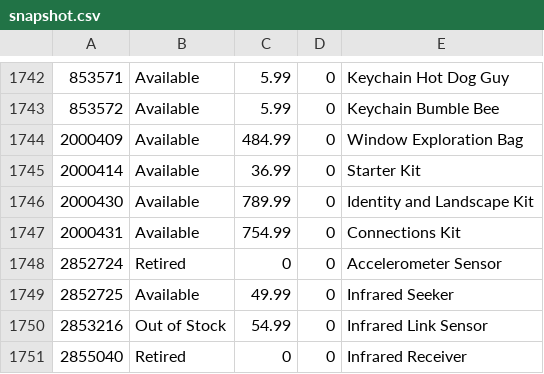
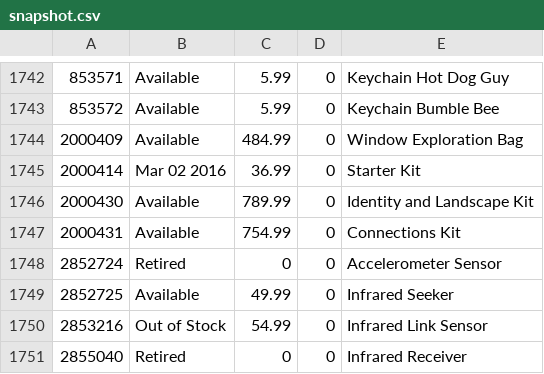
Before and after one commit to hokerlong/lego, a CSV file: lego_scan/snapshot.csv, drawn as a sheet; only a part is shown, gaps mark what is left out.

Commit message:
update 201602010500 snapshot

```diff
--- a/lego_scan/snapshot.csv
+++ b/lego_scan/snapshot.csv
@@ -1744,3 +1744,3 @@
 2000409,"Available",484.99,0,"Window Exploration Bag"
-2000414,"Available",36.99,0,"Starter Kit"
+2000414,"Mar 02 2016",36.99,0,"Starter Kit"
 2000430,"Available",789.99,0,"Identity and Landscape Kit"
```
